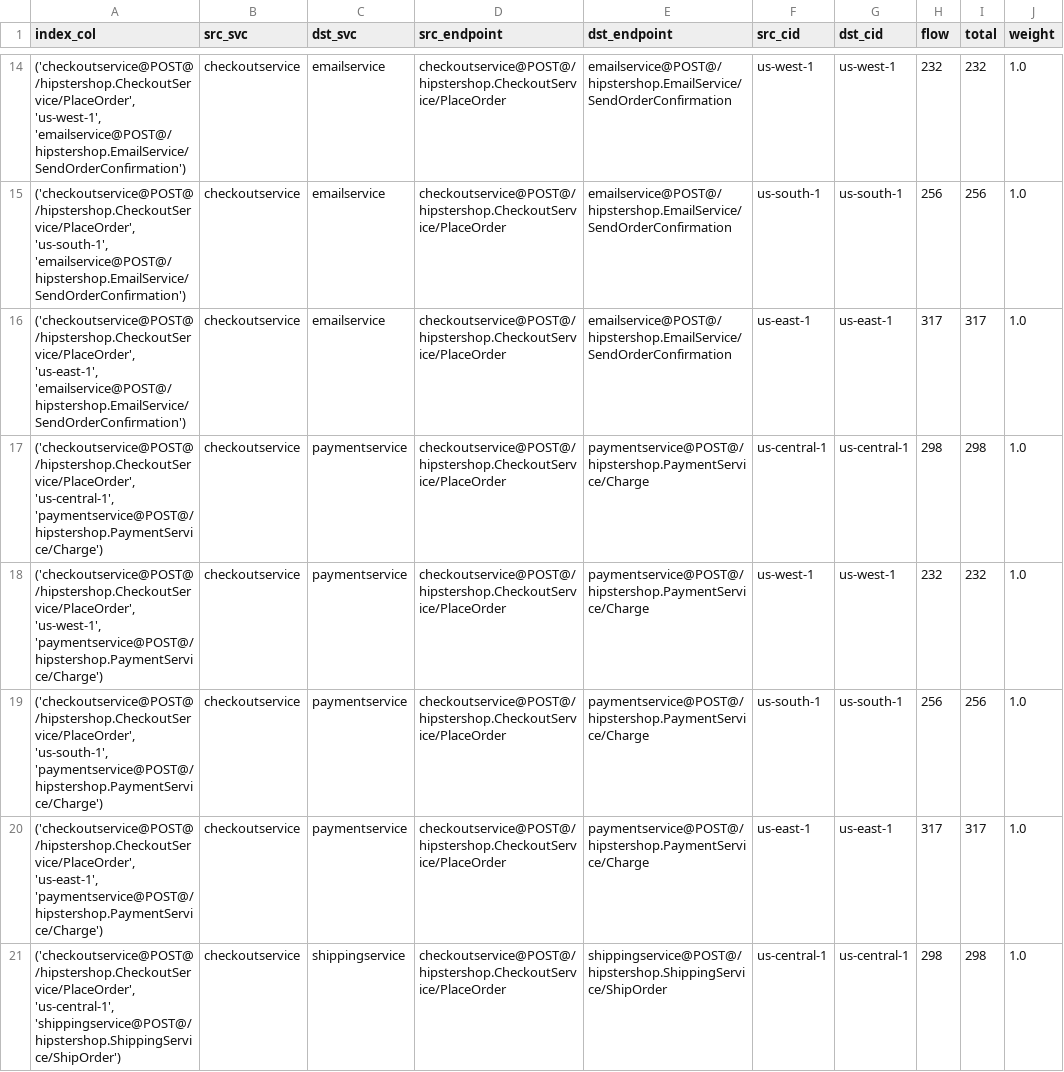
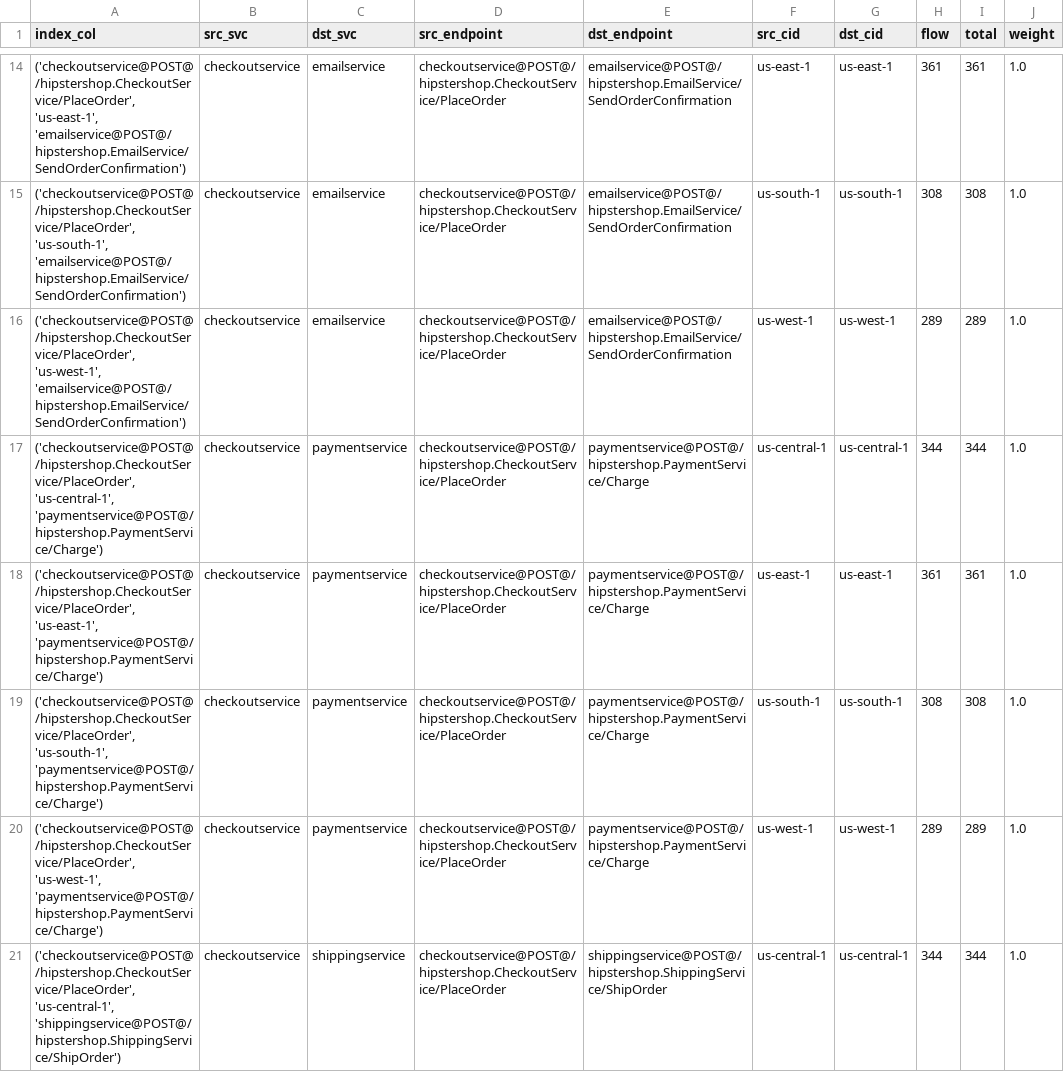
Before and after one commit to ServiceLayerNetworking/SLATE, a CSV file: global-controller-simulator/percentage_df.csv, drawn as a sheet; only a part is shown, gaps mark what is left out; the diff covers the shown part only.

```diff
--- a/global-controller-simulator/percentage_df.csv
+++ b/global-controller-simulator/percentage_df.csv
@@ -14,8 +14,8 @@ index_col,src_svc,dst_svc,src_endpoint,dst_endpoint,src_cid,dst_cid,flow,total,w
-"('checkoutservice@POST@/hipstershop.CheckoutService/PlaceOrder', 'us-west-1', 'emailservice@POST@/hipstershop.EmailService/SendOrderConfirmation')",checkoutservice,emailservice,checkoutservice@POST@/hipstershop.CheckoutService/PlaceOrder,emailservice@POST@/hipstershop.EmailService/SendOrderConfirmation,us-west-1,us-west-1,232,232,1.0
-"('checkoutservice@POST@/hipstershop.CheckoutService/PlaceOrder', 'us-south-1', 'emailservice@POST@/hipstershop.EmailService/SendOrderConfirmation')",checkoutservice,emailservice,checkoutservice@POST@/hipstershop.CheckoutService/PlaceOrder,emailservice@POST@/hipstershop.EmailService/SendOrderConfirmation,us-south-1,us-south-1,256,256,1.0
-"('checkoutservice@POST@/hipstershop.CheckoutService/PlaceOrder', 'us-east-1', 'emailservice@POST@/hipstershop.EmailService/SendOrderConfirmation')",checkoutservice,emailservice,checkoutservice@POST@/hipstershop.CheckoutService/PlaceOrder,emailservice@POST@/hipstershop.EmailService/SendOrderConfirmation,us-east-1,us-east-1,317,317,1.0
-"('checkoutservice@POST@/hipstershop.CheckoutService/PlaceOrder', 'us-central-1', 'paymentservice@POST@/hipstershop.PaymentService/Charge')",checkoutservice,paymentservice,checkoutservice@POST@/hipstershop.CheckoutService/PlaceOrder,paymentservice@POST@/hipstershop.PaymentService/Charge,us-central-1,us-central-1,298,298,1.0
-"('checkoutservice@POST@/hipstershop.CheckoutService/PlaceOrder', 'us-west-1', 'paymentservice@POST@/hipstershop.PaymentService/Charge')",checkoutservice,paymentservice,checkoutservice@POST@/hipstershop.CheckoutService/PlaceOrder,paymentservice@POST@/hipstershop.PaymentService/Charge,us-west-1,us-west-1,232,232,1.0
-"('checkoutservice@POST@/hipstershop.CheckoutService/PlaceOrder', 'us-south-1', 'paymentservice@POST@/hipstershop.PaymentService/Charge')",checkoutservice,paymentservice,checkoutservice@POST@/hipstershop.CheckoutService/PlaceOrder,paymentservice@POST@/hipstershop.PaymentService/Charge,us-south-1,us-south-1,256,256,1.0
-"('checkoutservice@POST@/hipstershop.CheckoutService/PlaceOrder', 'us-east-1', 'paymentservice@POST@/hipstershop.PaymentService/Charge')",checkoutservice,paymentservice,checkoutservice@POST@/hipstershop.CheckoutService/PlaceOrder,paymentservice@POST@/hipstershop.PaymentService/Charge,us-east-1,us-east-1,317,317,1.0
-"('checkoutservice@POST@/hipstershop.CheckoutService/PlaceOrder', 'us-central-1', 'shippingservice@POST@/hipstershop.ShippingService/ShipOrder')",checkoutservice,shippingservice,checkoutservice@POST@/hipstershop.CheckoutService/PlaceOrder,shippingservice@POST@/hipstershop.ShippingService/ShipOrder,us-central-1,us-central-1,298,298,1.0
+"('checkoutservice@POST@/hipstershop.CheckoutService/PlaceOrder', 'us-east-1', 'emailservice@POST@/hipstershop.EmailService/SendOrderConfirmation')",checkoutservice,emailservice,checkoutservice@POST@/hipstershop.CheckoutService/PlaceOrder,emailservice@POST@/hipstershop.EmailService/SendOrderConfirmation,us-east-1,us-east-1,361,361,1.0
+"('checkoutservice@POST@/hipstershop.CheckoutService/PlaceOrder', 'us-south-1', 'emailservice@POST@/hipstershop.EmailService/SendOrderConfirmation')",checkoutservice,emailservice,checkoutservice@POST@/hipstershop.CheckoutService/PlaceOrder,emailservice@POST@/hipstershop.EmailService/SendOrderConfirmation,us-south-1,us-south-1,308,308,1.0
+"('checkoutservice@POST@/hipstershop.CheckoutService/PlaceOrder', 'us-west-1', 'emailservice@POST@/hipstershop.EmailService/SendOrderConfirmation')",checkoutservice,emailservice,checkoutservice@POST@/hipstershop.CheckoutService/PlaceOrder,emailservice@POST@/hipstershop.EmailService/SendOrderConfirmation,us-west-1,us-west-1,289,289,1.0
+"('checkoutservice@POST@/hipstershop.CheckoutService/PlaceOrder', 'us-central-1', 'paymentservice@POST@/hipstershop.PaymentService/Charge')",checkoutservice,paymentservice,checkoutservice@POST@/hipstershop.CheckoutService/PlaceOrder,paymentservice@POST@/hipstershop.PaymentService/Charge,us-central-1,us-central-1,344,344,1.0
+"('checkoutservice@POST@/hipstershop.CheckoutService/PlaceOrder', 'us-east-1', 'paymentservice@POST@/hipstershop.PaymentService/Charge')",checkoutservice,paymentservice,checkoutservice@POST@/hipstershop.CheckoutService/PlaceOrder,paymentservice@POST@/hipstershop.PaymentService/Charge,us-east-1,us-east-1,361,361,1.0
+"('checkoutservice@POST@/hipstershop.CheckoutService/PlaceOrder', 'us-south-1', 'paymentservice@POST@/hipstershop.PaymentService/Charge')",checkoutservice,paymentservice,checkoutservice@POST@/hipstershop.CheckoutService/PlaceOrder,paymentservice@POST@/hipstershop.PaymentService/Charge,us-south-1,us-south-1,308,308,1.0
+"('checkoutservice@POST@/hipstershop.CheckoutService/PlaceOrder', 'us-west-1', 'paymentservice@POST@/hipstershop.PaymentService/Charge')",checkoutservice,paymentservice,checkoutservice@POST@/hipstershop.CheckoutService/PlaceOrder,paymentservice@POST@/hipstershop.PaymentService/Charge,us-west-1,us-west-1,289,289,1.0
+"('checkoutservice@POST@/hipstershop.CheckoutService/PlaceOrder', 'us-central-1', 'shippingservice@POST@/hipstershop.ShippingService/ShipOrder')",checkoutservice,shippingservice,checkoutservice@POST@/hipstershop.CheckoutService/PlaceOrder,shippingservice@POST@/hipstershop.ShippingService/ShipOrder,us-central-1,us-central-1,344,344,1.0
```
Also changed, not shown: 2 added rows, 2 removed rows, 1 moved row and 80 edited cells elsewhere in this file, global-controller-simulator/constraint.csv, global-controller-simulator/network_df.csv, 13 other files.
